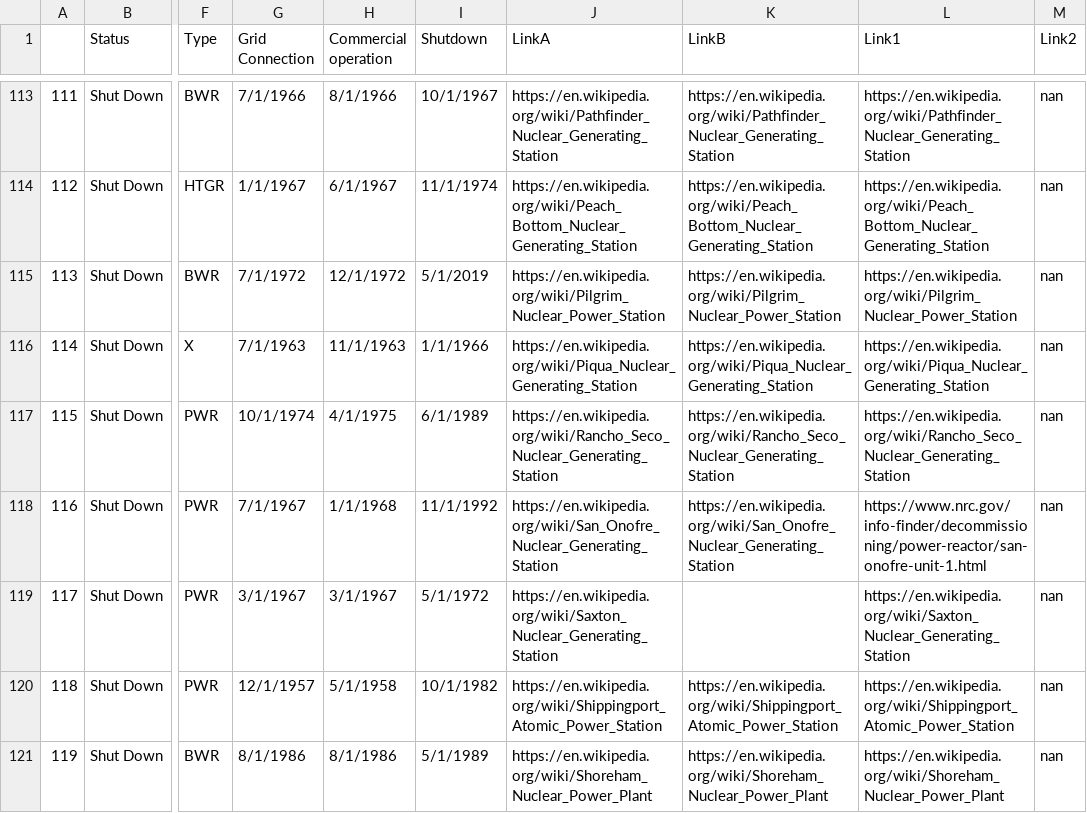
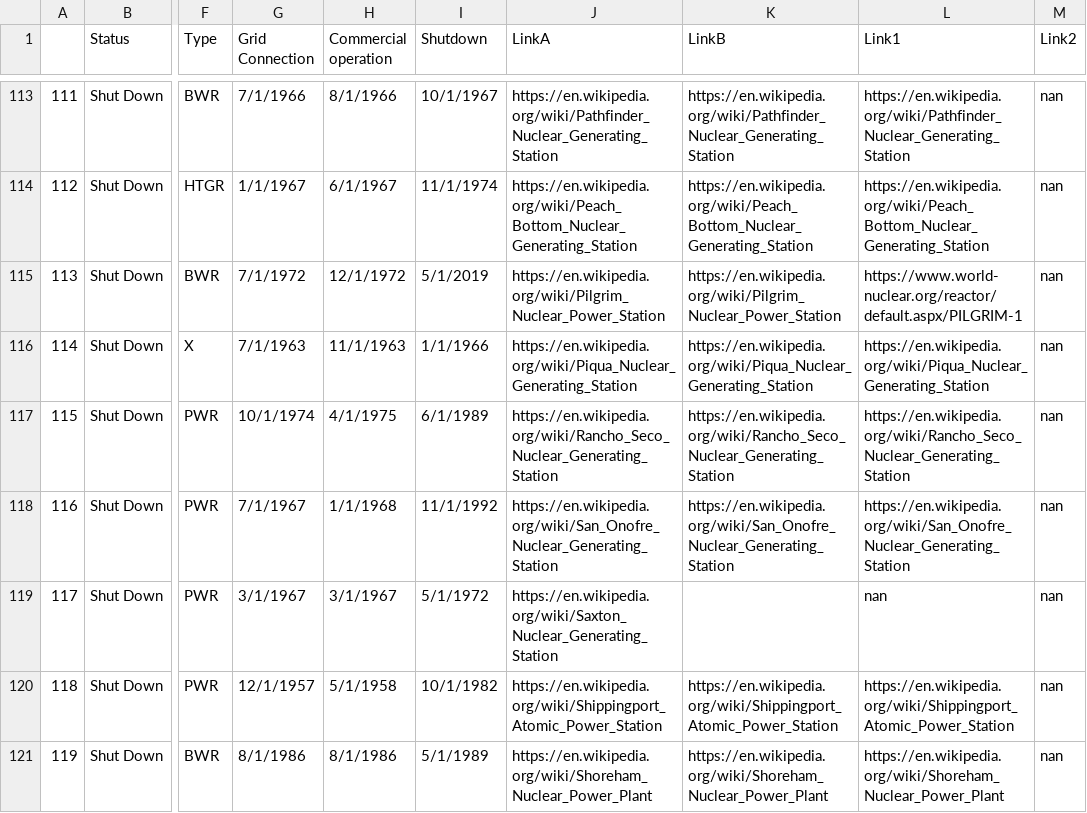
Before and after one commit to d-bowen/nuclear-history-capstone, a CSV file: data/Cleaned data - Copy/all_reactors_links.csv, drawn as a sheet; only a part is shown, gaps mark what is left out; the diff covers the shown part only; the diff names each change by its address in the sheet, - before the commit and + after, or states it on an @@ line.

Commit message:
more links

```diff
--- a/data/Cleaned data - Copy/all_reactors_links.csv
+++ b/data/Cleaned data - Copy/all_reactors_links.csv
-L115 (Link1): https://en.wikipedia.org/wiki/Pilgrim_Nuclear_Power_Station
+L115 (Link1): https://www.world-nuclear.org/reactor/default.aspx/PILGRIM-1
-L118 (Link1): https://www.nrc.gov/info-finder/decommissioning/power-reactor/san-onofre-unit-1.html
+L118 (Link1): https://en.wikipedia.org/wiki/San_Onofre_Nuclear_Generating_Station
-L119 (Link1): https://en.wikipedia.org/wiki/Saxton_Nuclear_Generating_Station
+L119 (Link1): nan
```
Also changed, not shown: 132 edited cells elsewhere in this file, 1 other file.
